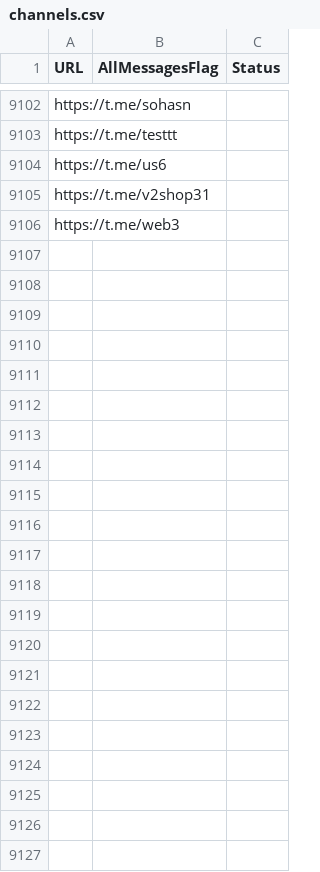
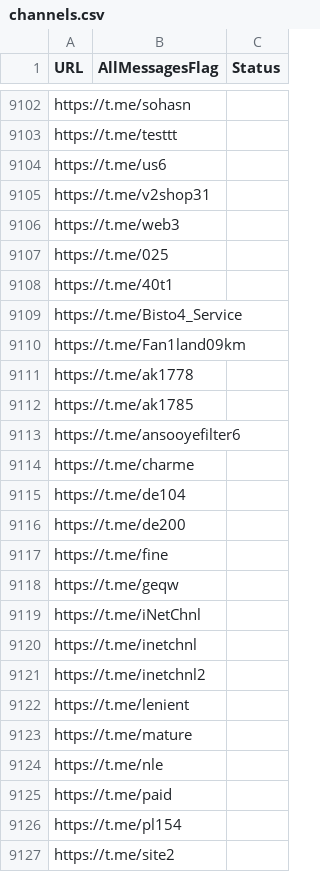
Before and after one commit to RaminTabriz/V2rayCollector, a CSV file: channels.csv, drawn as a sheet; only a part is shown, gaps mark what is left out; the diff names each change by its address in the sheet, - before the commit and + after, or states it on an @@ line.

```diff
--- a/channels.csv
+++ b/channels.csv
+row 9107: https://t.me/025
+row 9108: https://t.me/40t1
+row 9109: https://t.me/Bisto4_Service
+row 9110: https://t.me/Fan1land09km
+row 9111: https://t.me/ak1778
+row 9112: https://t.me/ak1785
+row 9113: https://t.me/ansooyefilter6
+row 9114: https://t.me/charme
+row 9115: https://t.me/de104
+row 9116: https://t.me/de200
+row 9117: https://t.me/fine
+row 9118: https://t.me/geqw
+row 9119: https://t.me/iNetChnl
+row 9120: https://t.me/inetchnl
+row 9121: https://t.me/inetchnl2
+row 9122: https://t.me/lenient
+row 9123: https://t.me/mature
+row 9124: https://t.me/nle
+row 9125: https://t.me/paid
+row 9126: https://t.me/pl154
+row 9127: https://t.me/site2
```
Also changed, not shown: stats/history.csv, 2 other files.
